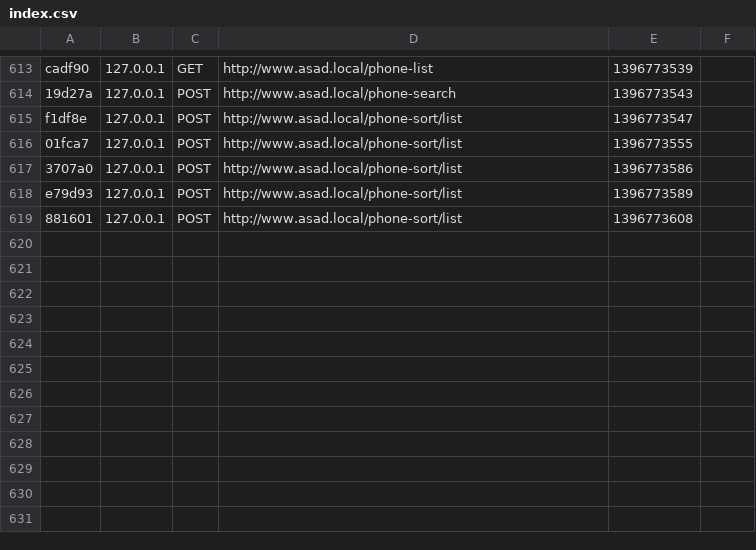
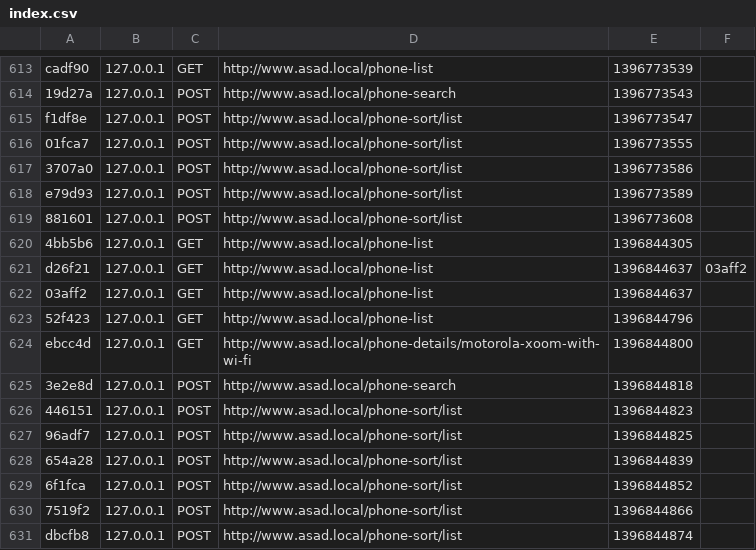
Before and after one commit to moinulcseduet/symfony-json-version, a CSV file: app/cache/dev/profiler/index.csv, drawn as a sheet; only a part is shown, gaps mark what is left out.

```diff
--- a/app/cache/dev/profiler/index.csv
+++ b/app/cache/dev/profiler/index.csv
@@ -619 +619,13 @@ e79d93,127.0.0.1,POST,http://www.asad.local/phone-sort/list,1396773589,
 881601,127.0.0.1,POST,http://www.asad.local/phone-sort/list,1396773608,
+4bb5b6,127.0.0.1,GET,http://www.asad.local/phone-list,1396844305,
+d26f21,127.0.0.1,GET,http://www.asad.local/phone-list,1396844637,03aff2
+03aff2,127.0.0.1,GET,http://www.asad.local/phone-list,1396844637,
+52f423,127.0.0.1,GET,http://www.asad.local/phone-list,1396844796,
+ebcc4d,127.0.0.1,GET,http://www.asad.local/phone-details/motorola-xoom-with-wi-fi,1396844800,
+3e2e8d,127.0.0.1,POST,http://www.asad.local/phone-search,1396844818,
+446151,127.0.0.1,POST,http://www.asad.local/phone-sort/list,1396844823,
+96adf7,127.0.0.1,POST,http://www.asad.local/phone-sort/list,1396844825,
+654a28,127.0.0.1,POST,http://www.asad.local/phone-sort/list,1396844839,
+6f1fca,127.0.0.1,POST,http://www.asad.local/phone-sort/list,1396844852,
+7519f2,127.0.0.1,POST,http://www.asad.local/phone-sort/list,1396844866,
+dbcfb8,127.0.0.1,POST,http://www.asad.local/phone-sort/list,1396844874,
```
Also changed, not shown: 58 other files.
